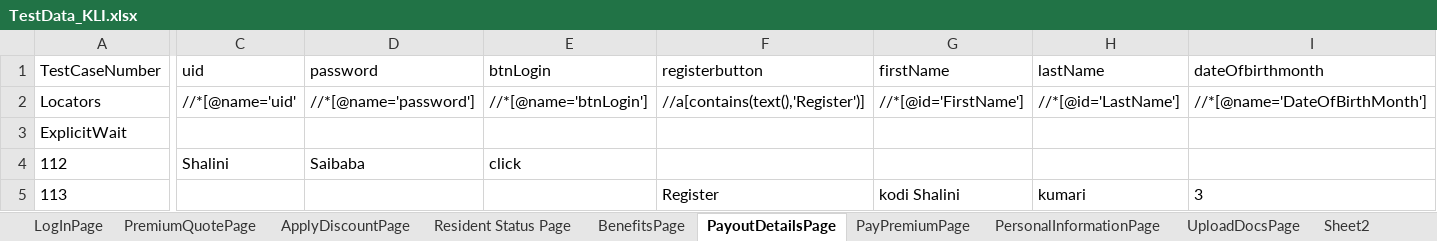
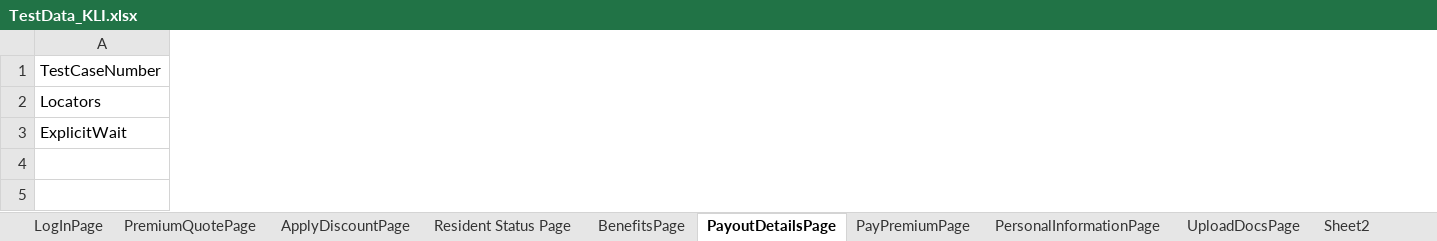
Before and after one commit to lucky0930/KLICCodelessFramework, an Excel workbook: resources/test_data/TestData_KLI.xlsx, sheet PayoutDetailsPage, drawn as a sheet; only a part is shown, gaps mark what is left out; values as stored, in another font and other column widths than the file's, no borders; removed rows and columns are numbered as before the commit, all else as after; rows hold the shown columns only; the diff covers the shown part only; the diff names each change by its address in the sheet, - before the commit and + after, or states it on an @@ line.

```diff
--- a/resources/test_data/TestData_KLI.xlsx (sheet PayoutDetailsPage)
+++ b/resources/test_data/TestData_KLI.xlsx (sheet PayoutDetailsPage)
-column C, rows 1-2: uid | //*[@name='uid'
-column D, rows 1-2: password | //*[@name='password']
-column E, rows 1-2: btnLogin | //*[@name='btnLogin']
-column F, rows 1-2: registerbutton | //a[contains(text(),'Register')]
-column G, rows 1-2: firstName | //*[@id='FirstName']
-column H, rows 1-2: lastName | //*[@id='LastName']
-column I, rows 1-2: dateOfbirthmonth | //*[@name='DateOfBirthMonth']
-row 4: 112 | Shalini | Saibaba | click
-row 5: 113 |  |  |  | Register | kodi Shalini | kumari | 3
```
Also changed, not shown: 2 added columns and 29 removed columns elsewhere in this sheet, sheet ApplyDiscountPage, sheet LogInPage, sheet PremiumQuotePage, sheet BenefitsPage, resources/test_data/TestRunner_KLI.xlsx.
